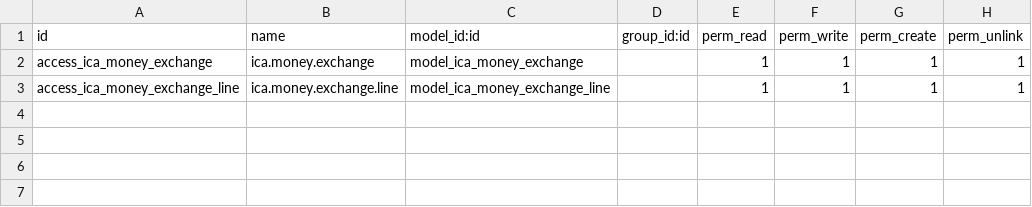
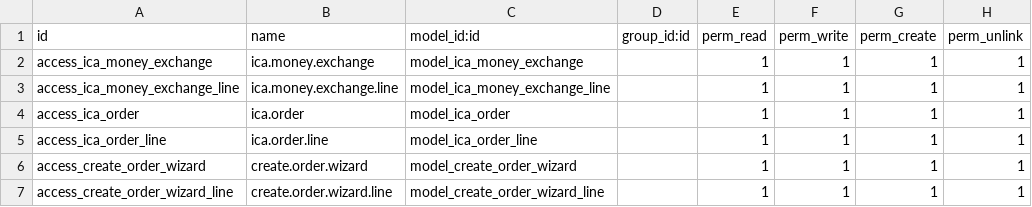
Before and after one commit to IdeaCodeAcademy/ica_one_by_one_batch-11, a CSV file: ica_money_changer/security/ir.model.access.csv, drawn as a sheet.

```diff
--- a/ica_money_changer/security/ir.model.access.csv
+++ b/ica_money_changer/security/ir.model.access.csv
@@ -3 +3,5 @@ access_ica_money_exchange,ica.money.exchange,model_ica_money_exchange,,1,1,1,1
 access_ica_money_exchange_line,ica.money.exchange.line,model_ica_money_exchange_line,,1,1,1,1
+access_ica_order,ica.order,model_ica_order,,1,1,1,1
+access_ica_order_line,ica.order.line,model_ica_order_line,,1,1,1,1
+access_create_order_wizard,create.order.wizard,model_create_order_wizard,,1,1,1,1
+access_create_order_wizard_line,create.order.wizard.line,model_create_order_wizard_line,,1,1,1,1
```
Also changed, not shown: 12 other files.
